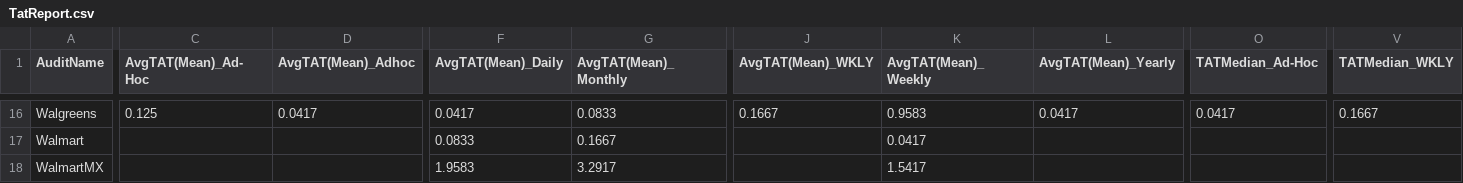
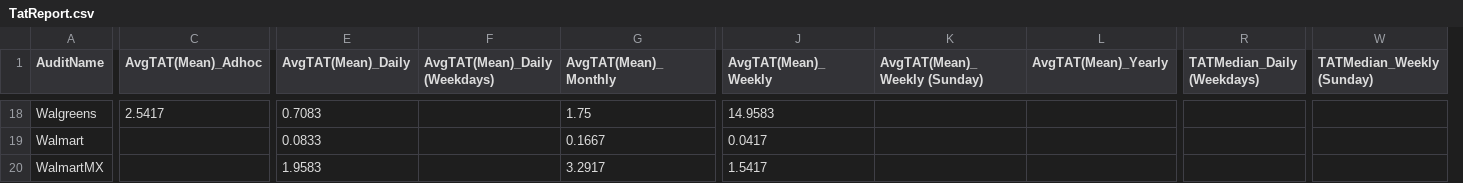
Before and after one commit to MeePks/TatReport, a CSV file: TatReport.csv, drawn as a sheet; only a part is shown, gaps mark what is left out; removed rows and columns are numbered as before the commit, all else as after; the diff covers the shown part only; the diff names each change by its address in the sheet, - before the commit and + after, or states it on an @@ line.

```diff
--- a/TatReport.csv
+++ b/TatReport.csv
-column C (AvgTAT(Mean)_Ad-Hoc), row 16: 0.125
+column F (AvgTAT(Mean)_Daily (Weekdays)), empty
-column J (AvgTAT(Mean)_WKLY), row 16: 0.1667
+column K (AvgTAT(Mean)_Weekly (Sunday)), empty
-column O (TATMedian_Ad-Hoc), row 16: 0.0417
+column R (TATMedian_Daily (Weekdays)), empty
-column V (TATMedian_WKLY), row 16: 0.1667
+column W (TATMedian_Weekly (Sunday)), empty
-C18 (AvgTAT(Mean)_Adhoc): 0.0417
+C18 (AvgTAT(Mean)_Adhoc): 2.5417
-E18 (AvgTAT(Mean)_Daily): 0.0417
+E18 (AvgTAT(Mean)_Daily): 0.7083
-G18 (AvgTAT(Mean)_Monthly): 0.0833
+G18 (AvgTAT(Mean)_Monthly): 1.75
-J18 (AvgTAT(Mean)_Weekly): 0.9583
+J18 (AvgTAT(Mean)_Weekly): 14.9583
-L18 (AvgTAT(Mean)_Yearly): 0.0417
+L18 (AvgTAT(Mean)_Yearly): (empty)
```
Also changed, not shown: 2 added rows and 52 edited cells elsewhere in this file, TatReport_Mean.csv, TatReport_Median.csv, 3 other files.
